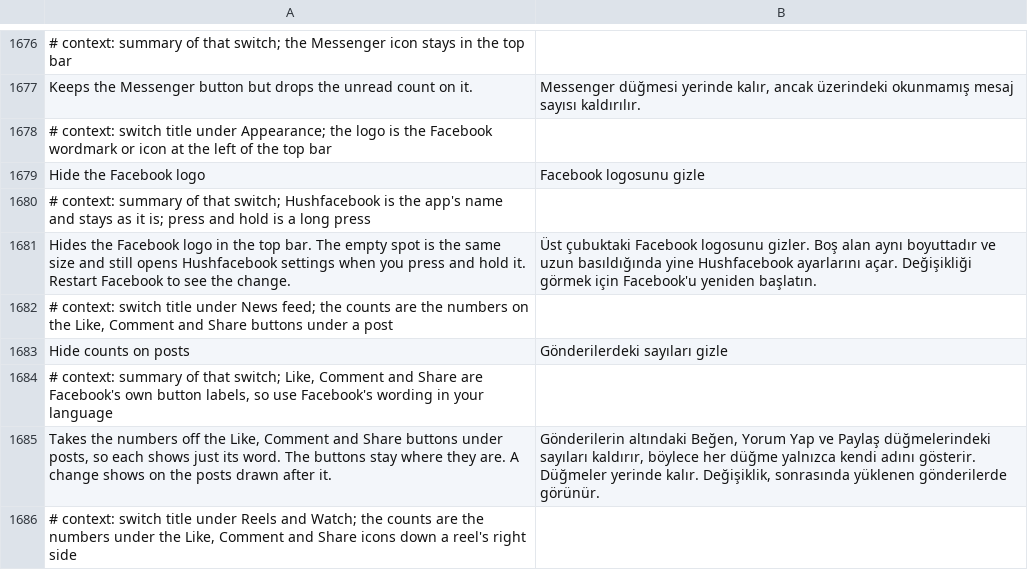
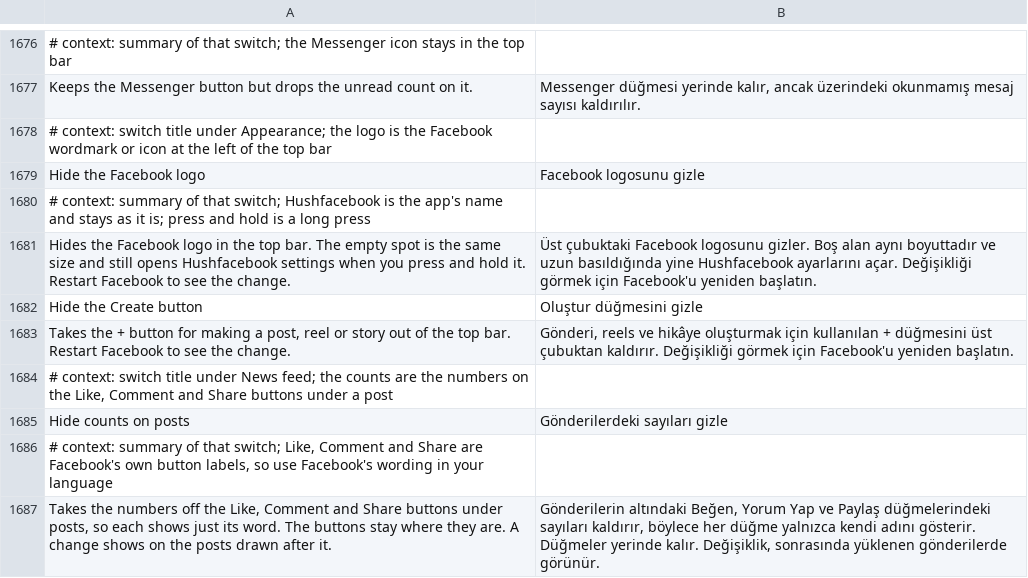
Before and after one commit to Nezumi-2711/HushFacebook, a TSV file: extensions/shared/library/src/main/l10n/tr.tsv, drawn as a sheet; only a part is shown, gaps mark what is left out; the shorter side is filled out with more unchanged rows; the diff names each change by its address in the sheet, - before the commit and + after, or states it on an @@ line.

Commit message:
feat(top-bar): add a switch that hides the Create button
Hide the Create button takes the + button out of the home top bar. The
patch hooks the bar's addView of the Create glyph on the older bar, and the
newer bar's spec glyph named trep-composer-button, and sets it GONE while
the switch is on. It starts off and waits for a restart.

Refs #257

```diff
--- a/extensions/shared/library/src/main/l10n/tr.tsv
+++ b/extensions/shared/library/src/main/l10n/tr.tsv
+row 1682: Hide the Create button | Oluştur düğmesini gizle
+row 1683: Takes the + button for making a post, reel or story out of the top bar. Restart Facebook to see the change. | Gönderi, reels ve hikâye oluşturmak için kullanılan + düğmesini üst çubuktan kaldırır. Değişikliği görmek için Facebook'u yeniden başlatın.
```
Also changed, not shown: extensions/shared/library/src/main/l10n/de.tsv, extensions/shared/library/src/main/l10n/es.tsv, 16 other files.
